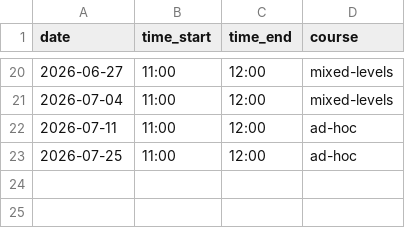
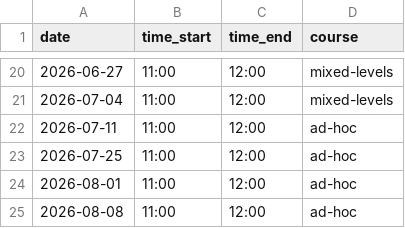
Before and after one commit to markgreene74/maidenhead-library-python-course, a CSV file: data/course_dates.csv, drawn as a sheet; only a part is shown, gaps mark what is left out; the diff names each change by its address in the sheet, - before the commit and + after, or states it on an @@ line.

Commit message:
Add new course dates for August 2026

```diff
--- a/data/course_dates.csv
+++ b/data/course_dates.csv
+row 24: 2026-08-01 | 11:00 | 12:00 | ad-hoc
+row 25: 2026-08-08 | 11:00 | 12:00 | ad-hoc
```
